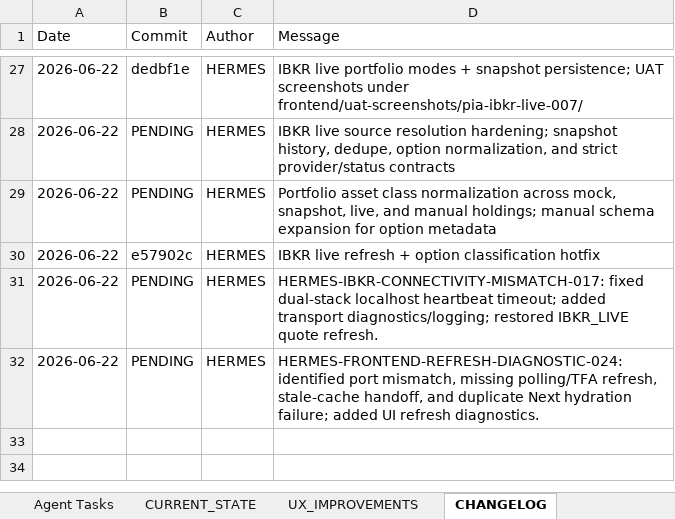
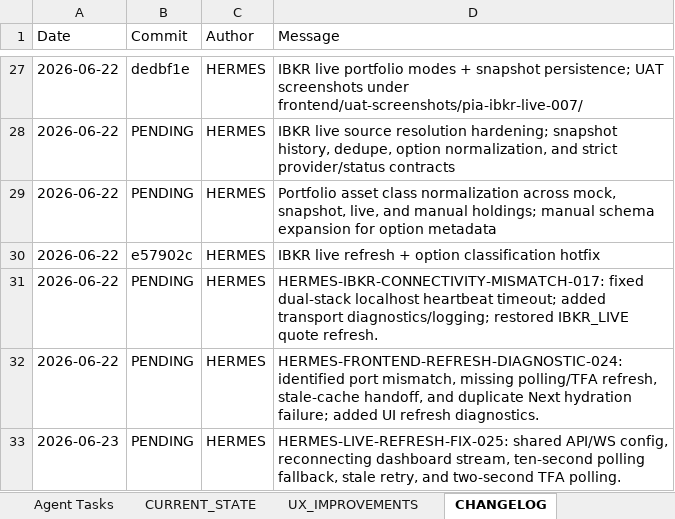
Before and after one commit to parmpr-ai/personal-investment-agent, an Excel workbook: docs/PIA_MASTER_BACKLOG_SOURCE_OF_TRUTH.xlsx, sheet CHANGELOG, drawn as a sheet; only a part is shown, gaps mark what is left out; values as stored, in another font and other column widths than the file's, no borders; the diff names each change by its address in the sheet, - before the commit and + after, or states it on an @@ line.

Commit message:
fix: restore automatic live frontend refresh

```diff
--- a/docs/PIA_MASTER_BACKLOG_SOURCE_OF_TRUTH.xlsx (sheet CHANGELOG)
+++ b/docs/PIA_MASTER_BACKLOG_SOURCE_OF_TRUTH.xlsx (sheet CHANGELOG)
+row 33: 2026-06-23 | PENDING | HERMES | HERMES-LIVE-REFRESH-FIX-025: shared API/WS config, reconnecting dashboard stream, ten-second polling fallback, stale retry, and two-second TFA polling.
```
Also changed, not shown: sheet Backlog, sheet Agent Tasks, sheet UAT Log, sheet Architecture Decisions, 14 other files.
